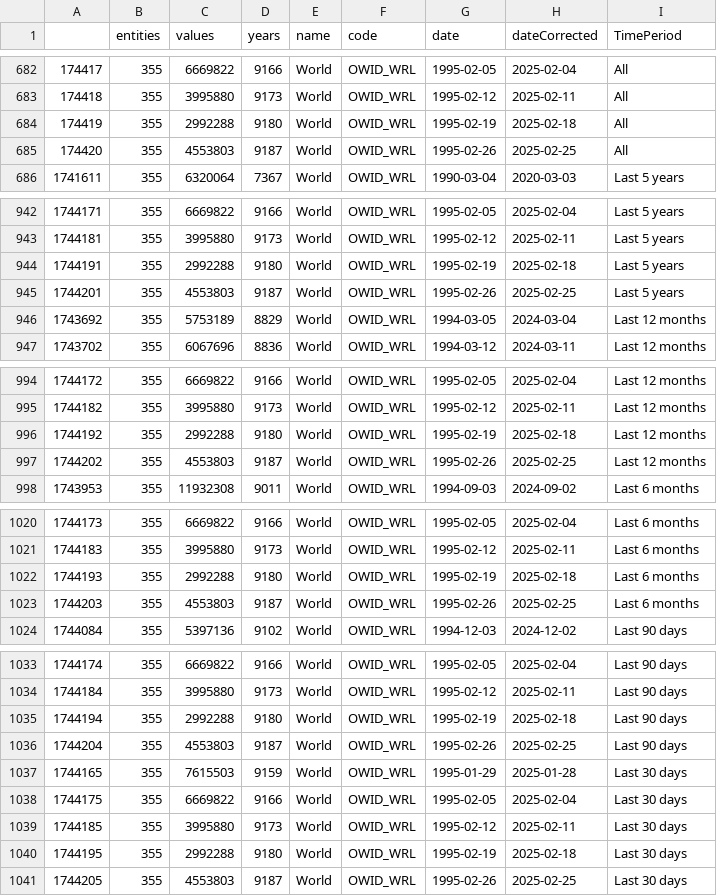
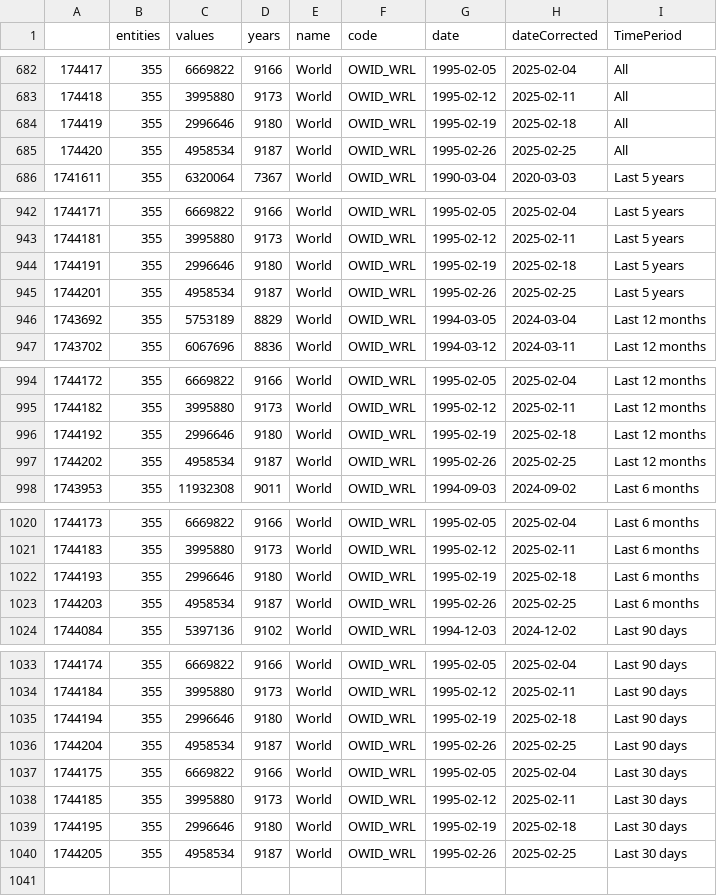
Before and after one commit to vfillis/automated-polling, a CSV file: data/forest_fires_world.csv, drawn as a sheet; only a part is shown, gaps mark what is left out.

```diff
--- a/data/forest_fires_world.csv
+++ b/data/forest_fires_world.csv
@@ -683,4 +683,4 @@
 "174418",355,3995880,9173,"World","OWID_WRL",1995-02-12,2025-02-11,"All"
-"174419",355,2992288,9180,"World","OWID_WRL",1995-02-19,2025-02-18,"All"
-"174420",355,4553803,9187,"World","OWID_WRL",1995-02-26,2025-02-25,"All"
+"174419",355,2996646,9180,"World","OWID_WRL",1995-02-19,2025-02-18,"All"
+"174420",355,4958534,9187,"World","OWID_WRL",1995-02-26,2025-02-25,"All"
 "1741611",355,6320064,7367,"World","OWID_WRL",1990-03-04,2020-03-03,"Last 5 years"
@@ -943,4 +943,4 @@
 "1744181",355,3995880,9173,"World","OWID_WRL",1995-02-12,2025-02-11,"Last 5 years"
-"1744191",355,2992288,9180,"World","OWID_WRL",1995-02-19,2025-02-18,"Last 5 years"
-"1744201",355,4553803,9187,"World","OWID_WRL",1995-02-26,2025-02-25,"Last 5 years"
+"1744191",355,2996646,9180,"World","OWID_WRL",1995-02-19,2025-02-18,"Last 5 years"
+"1744201",355,4958534,9187,"World","OWID_WRL",1995-02-26,2025-02-25,"Last 5 years"
 "1743692",355,5753189,8829,"World","OWID_WRL",1994-03-05,2024-03-04,"Last 12 months"
@@ -995,4 +995,4 @@
 "1744182",355,3995880,9173,"World","OWID_WRL",1995-02-12,2025-02-11,"Last 12 months"
-"1744192",355,2992288,9180,"World","OWID_WRL",1995-02-19,2025-02-18,"Last 12 months"
-"1744202",355,4553803,9187,"World","OWID_WRL",1995-02-26,2025-02-25,"Last 12 months"
+"1744192",355,2996646,9180,"World","OWID_WRL",1995-02-19,2025-02-18,"Last 12 months"
+"1744202",355,4958534,9187,"World","OWID_WRL",1995-02-26,2025-02-25,"Last 12 months"
 "1743953",355,11932308,9011,"World","OWID_WRL",1994-09-03,2024-09-02,"Last 6 months"
@@ -1021,4 +1021,4 @@
 "1744183",355,3995880,9173,"World","OWID_WRL",1995-02-12,2025-02-11,"Last 6 months"
-"1744193",355,2992288,9180,"World","OWID_WRL",1995-02-19,2025-02-18,"Last 6 months"
-"1744203",355,4553803,9187,"World","OWID_WRL",1995-02-26,2025-02-25,"Last 6 months"
+"1744193",355,2996646,9180,"World","OWID_WRL",1995-02-19,2025-02-18,"Last 6 months"
+"1744203",355,4958534,9187,"World","OWID_WRL",1995-02-26,2025-02-25,"Last 6 months"
 "1744084",355,5397136,9102,"World","OWID_WRL",1994-12-03,2024-12-02,"Last 90 days"
@@ -1034,8 +1034,7 @@
 "1744184",355,3995880,9173,"World","OWID_WRL",1995-02-12,2025-02-11,"Last 90 days"
-"1744194",355,2992288,9180,"World","OWID_WRL",1995-02-19,2025-02-18,"Last 90 days"
-"1744204",355,4553803,9187,"World","OWID_WRL",1995-02-26,2025-02-25,"Last 90 days"
-"1744165",355,7615503,9159,"World","OWID_WRL",1995-01-29,2025-01-28,"Last 30 days"
+"1744194",355,2996646,9180,"World","OWID_WRL",1995-02-19,2025-02-18,"Last 90 days"
+"1744204",355,4958534,9187,"World","OWID_WRL",1995-02-26,2025-02-25,"Last 90 days"
 "1744175",355,6669822,9166,"World","OWID_WRL",1995-02-05,2025-02-04,"Last 30 days"
 "1744185",355,3995880,9173,"World","OWID_WRL",1995-02-12,2025-02-11,"Last 30 days"
-"1744195",355,2992288,9180,"World","OWID_WRL",1995-02-19,2025-02-18,"Last 30 days"
-"1744205",355,4553803,9187,"World","OWID_WRL",1995-02-26,2025-02-25,"Last 30 days"
+"1744195",355,2996646,9180,"World","OWID_WRL",1995-02-19,2025-02-18,"Last 30 days"
+"1744205",355,4958534,9187,"World","OWID_WRL",1995-02-26,2025-02-25,"Last 30 days"
```
Also changed, not shown: data/last3Y_polling.csv.
